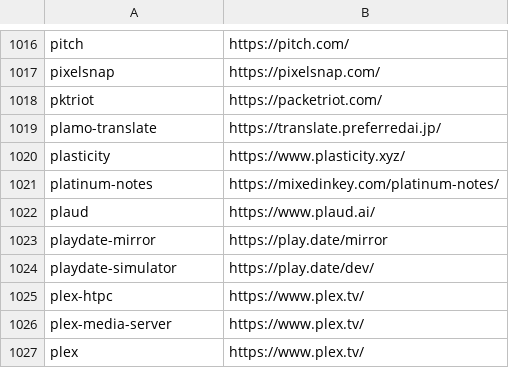
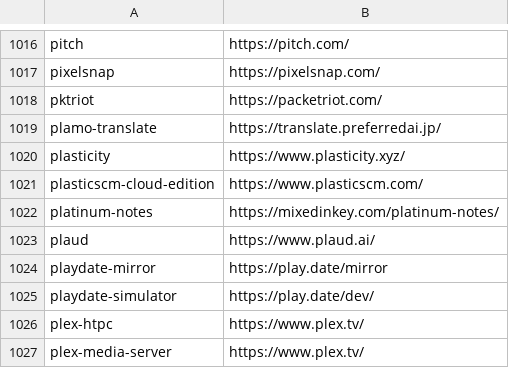
Before and after one commit to tinhkyaw/tinhkyaw, a CSV file: lists/casks_p.csv, drawn as a sheet; only a part is shown, gaps mark what is left out; the shorter side is filled out with more unchanged rows; the diff names each change by its address in the sheet, - before the commit and + after, or states it on an @@ line.

```diff
--- a/lists/casks_p.csv
+++ b/lists/casks_p.csv
+row 1021: plasticscm-cloud-edition | https://www.plasticscm.com/
```
Also changed, not shown: lists/casks.csv, 3 other files.
